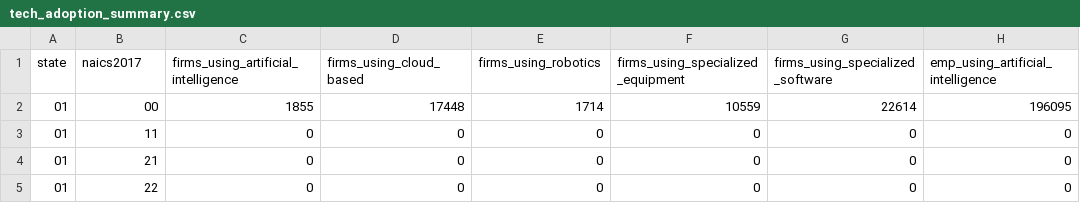
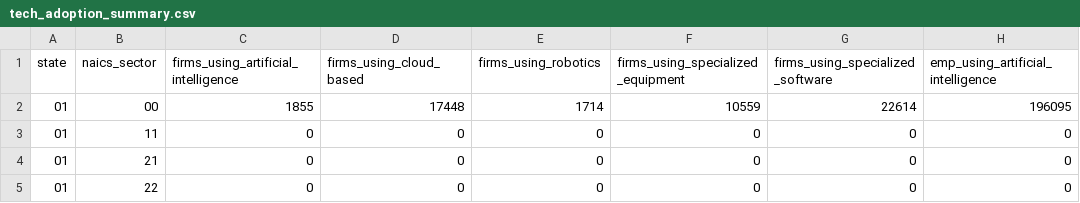
Before and after one commit to mac-stat212-s26/project-economics-and-ds, a CSV file: data/tech_adoption_summary.csv, drawn as a sheet; only a part is shown; the diff names each change by its address in the sheet, - before the commit and + after, or states it on an @@ line.

```diff
--- a/data/tech_adoption_summary.csv
+++ b/data/tech_adoption_summary.csv
-B1: naics2017
+B1: naics_sector
```
Also changed, not shown: data/ai_adoption_2018.csv, data/ai_barriers.csv, 10 other files.
